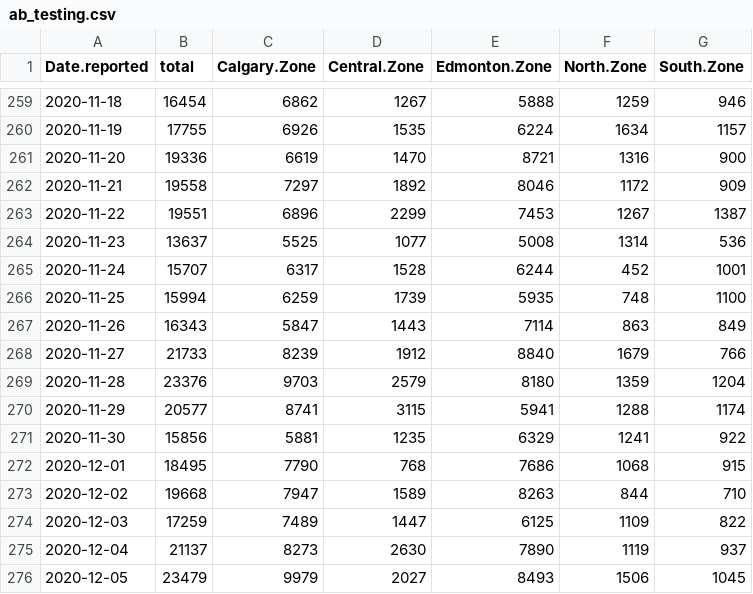
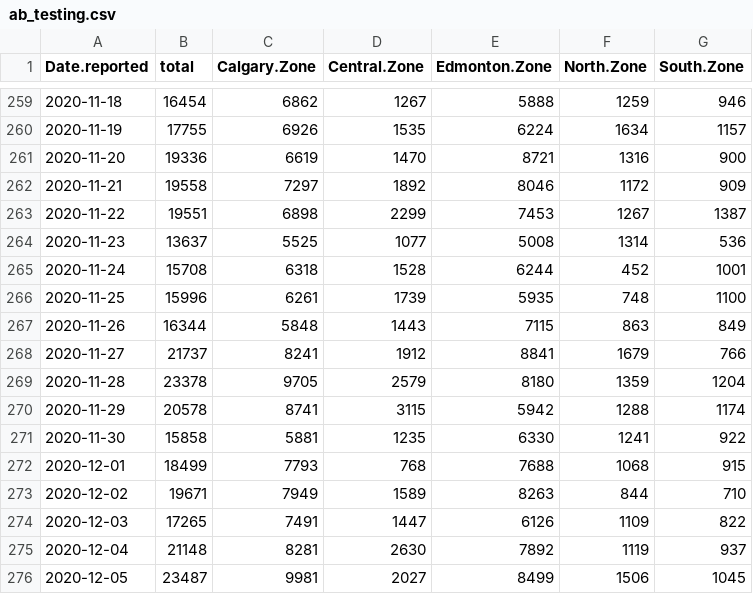
Before and after one commit to nodrogluap/real, a CSV file: ab_testing.csv, drawn as a sheet; only a part is shown, gaps mark what is left out; the diff covers the shown part only.

Commit message:
Data to 2020-12-14

```diff
--- a/ab_testing.csv
+++ b/ab_testing.csv
@@ -262,15 +262,15 @@ Date.reported,total,Calgary.Zone,Central.Zone,Edmonton.Zone,North.Zone,South.Zon
 2020-11-21,19558,7297,1892,8046,1172,909
-2020-11-22,19551,6896,2299,7453,1267,1387
+2020-11-22,19551,6898,2299,7453,1267,1387
 2020-11-23,13637,5525,1077,5008,1314,536
-2020-11-24,15707,6317,1528,6244,452,1001
-2020-11-25,15994,6259,1739,5935,748,1100
-2020-11-26,16343,5847,1443,7114,863,849
-2020-11-27,21733,8239,1912,8840,1679,766
-2020-11-28,23376,9703,2579,8180,1359,1204
-2020-11-29,20577,8741,3115,5941,1288,1174
-2020-11-30,15856,5881,1235,6329,1241,922
-2020-12-01,18495,7790,768,7686,1068,915
-2020-12-02,19668,7947,1589,8263,844,710
-2020-12-03,17259,7489,1447,6125,1109,822
-2020-12-04,21137,8273,2630,7890,1119,937
-2020-12-05,23479,9979,2027,8493,1506,1045
+2020-11-24,15708,6318,1528,6244,452,1001
+2020-11-25,15996,6261,1739,5935,748,1100
+2020-11-26,16344,5848,1443,7115,863,849
+2020-11-27,21737,8241,1912,8841,1679,766
+2020-11-28,23378,9705,2579,8180,1359,1204
+2020-11-29,20578,8741,3115,5942,1288,1174
+2020-11-30,15858,5881,1235,6330,1241,922
+2020-12-01,18499,7793,768,7688,1068,915
+2020-12-02,19671,7949,1589,8263,844,710
+2020-12-03,17265,7491,1447,6126,1109,822
+2020-12-04,21148,8281,2630,7892,1119,937
+2020-12-05,23487,9981,2027,8499,1506,1045
```
Also changed, not shown: 1 added row and 34 edited cells elsewhere in this file, 1 other file.
